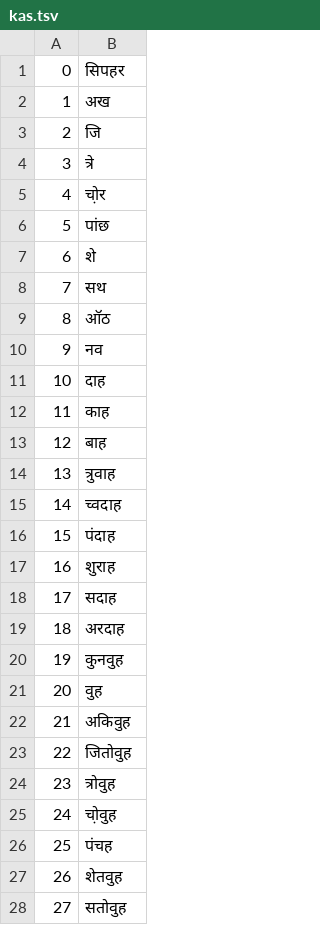
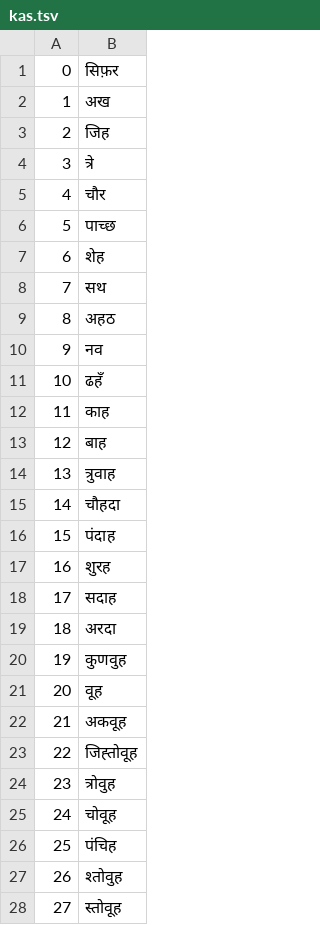
Before and after one commit to numeralbank/googleuninum, a TSV file: raw/uninumrepo/numbers/kas.tsv, drawn as a sheet; only a part is shown; the diff covers the shown part only.

Commit message:
Update raw data to latest version available

```diff
--- a/raw/uninumrepo/numbers/kas.tsv
+++ b/raw/uninumrepo/numbers/kas.tsv
@@ -1,12 +1,12 @@
-0	सिपहर
+0	सिफ़र
 1	अख
-2	जि
+2	जिह
 3	त्रे
-4	चो़र
-5	पांछ
-6	शे
+4	चौर
+5	पाच्छ
+6	शेह
 7	सथ
-8	ऑठ
+8	अहठ
 9	नव
-10	दाह
+10	ढहँ
 11	काह
@@ -14,15 +14,15 @@
 13	त्रुवाह
-14	च्वदाह
+14	चौहदा
 15	पंदाह
-16	शुराह
+16	शुरह
 17	सदाह
-18	अरदाह
-19	कुनवुह
-20	वुह
-21	अकिवुह
-22	जितोवुह
+18	अरदा
+19	कुणवुह
+20	वूह
+21	अकवूह
+22	जिह्तोवूह
 23	त्रोवुह
-24	चो़वुह
-25	पंचह
-26	शेतवुह
-27	सतोवुह
+24	चोवूह
+25	पंचिह
+26	श्तोवुह
+27	स्तोवूह
```
Also changed, not shown: 79 edited cells elsewhere in this file, raw/uninumrepo/codes.tsv, raw/uninumrepo/numbers/gle.tsv, 9 other files.
